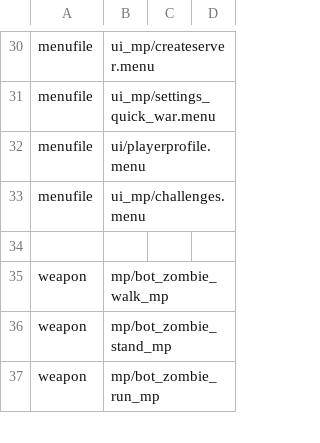
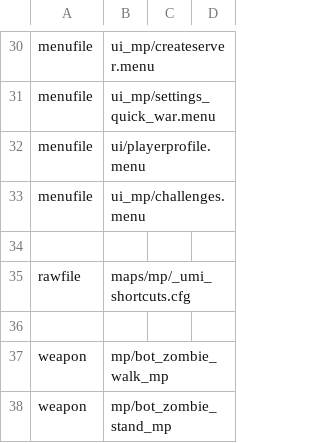
Before and after one commit to unrealloco/reign-of-the-undead, a CSV file: src/mod.csv, drawn as a sheet; only a part is shown, gaps mark what is left out; the shorter side is filled out with more unchanged rows; the diff names each change by its address in the sheet, - before the commit and + after, or states it on an @@ line.

Commit message:
Add keyboard shortcuts for UMI Editor.  Add in display items, and ability to change, waypoint types.  RotU doesn't use waypoint types, at least not yet, but this will let users make and edit waypoint files that are usable on multiple mods.

```diff
--- a/src/mod.csv
+++ b/src/mod.csv
+row 35: rawfile | maps/mp/_umi_shortcuts.cfg
+row 36: (empty)
```
Also changed, not shown: 5 other files.
